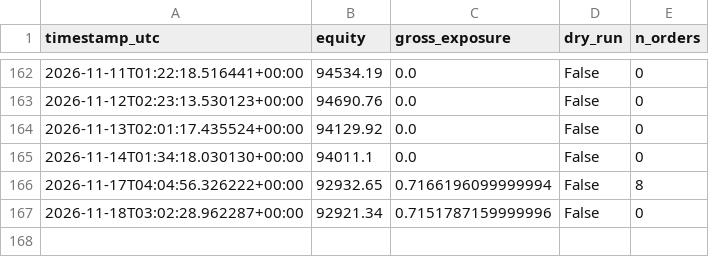
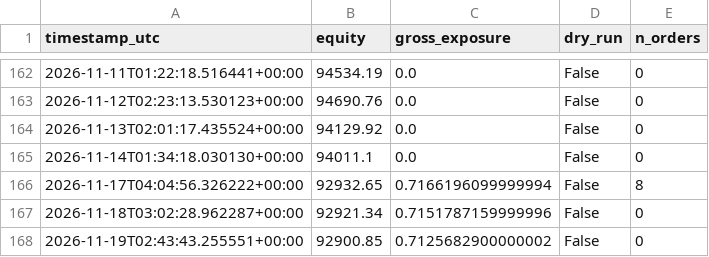
Before and after one commit to Rehyvax/TradeAlgorithm, a CSV file: data/live/equity_history.csv, drawn as a sheet; only a part is shown, gaps mark what is left out.

```diff
--- a/data/live/equity_history.csv
+++ b/data/live/equity_history.csv
@@ -167 +167,2 @@ timestamp_utc,equity,gross_exposure,dry_run,n_orders
 2026-11-18T03:02:28.962287+00:00,92921.34,0.7151787159999996,False,0
+2026-11-19T02:43:43.255551+00:00,92900.85,0.7125682900000002,False,0
```
Also changed, not shown: 4 other files.
